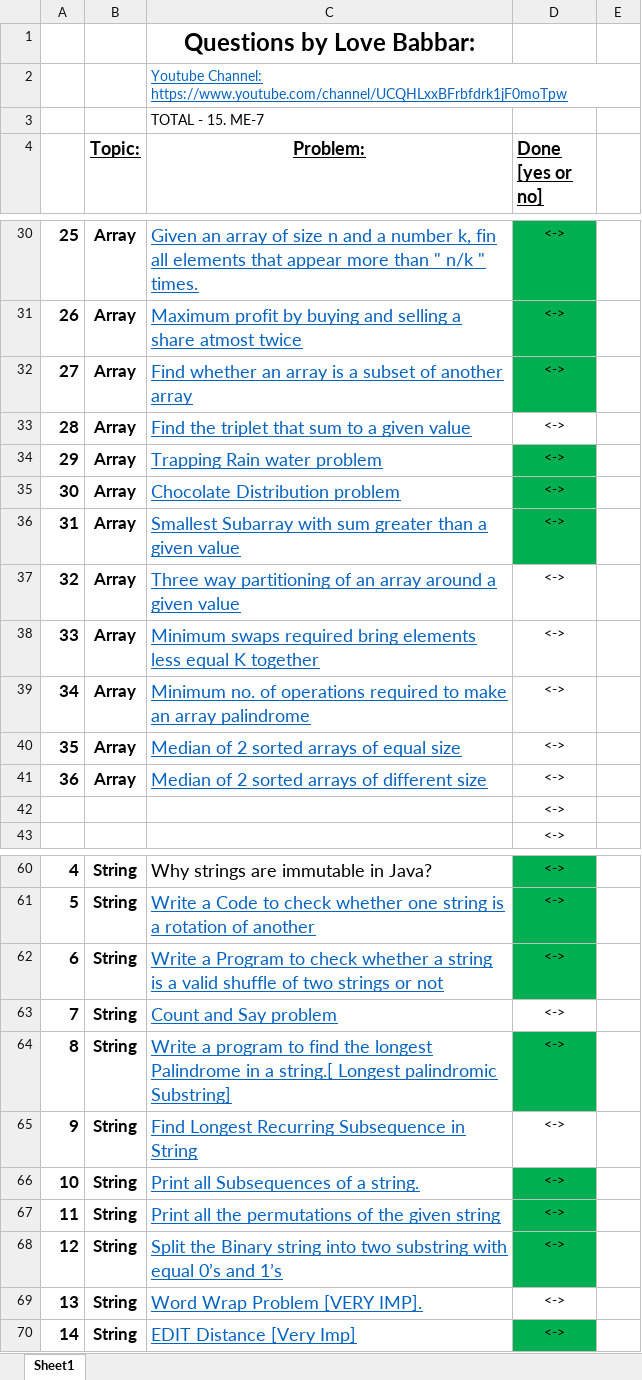
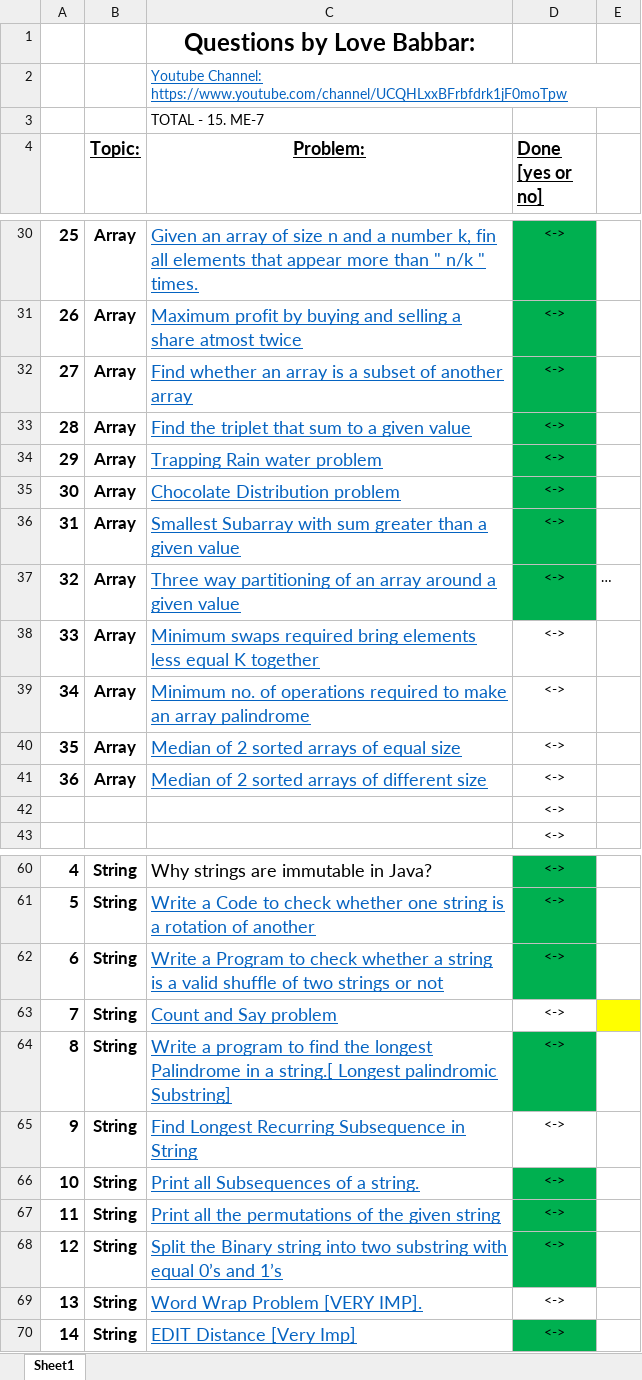
Before and after one commit to gaurav-101/30DaysChallenge, an Excel workbook: FINAL450.xlsx, sheet Sheet1, drawn as a sheet; only a part is shown, gaps mark what is left out; values as stored, in another font and other column widths than the file's, no borders; the diff names each change by its address in the sheet, - before the commit and + after, or states it on an @@ line.

```diff
--- a/FINAL450.xlsx (sheet Sheet1)
+++ b/FINAL450.xlsx (sheet Sheet1)
-D33 fill: none
+D33 fill: #00B050
-D37 fill: none
+D37 fill: #00B050
-E37: (empty)
+E37: …
-E63 fill: none
+E63 fill: #FFFF00
```
Also changed, not shown: 4 other files.
